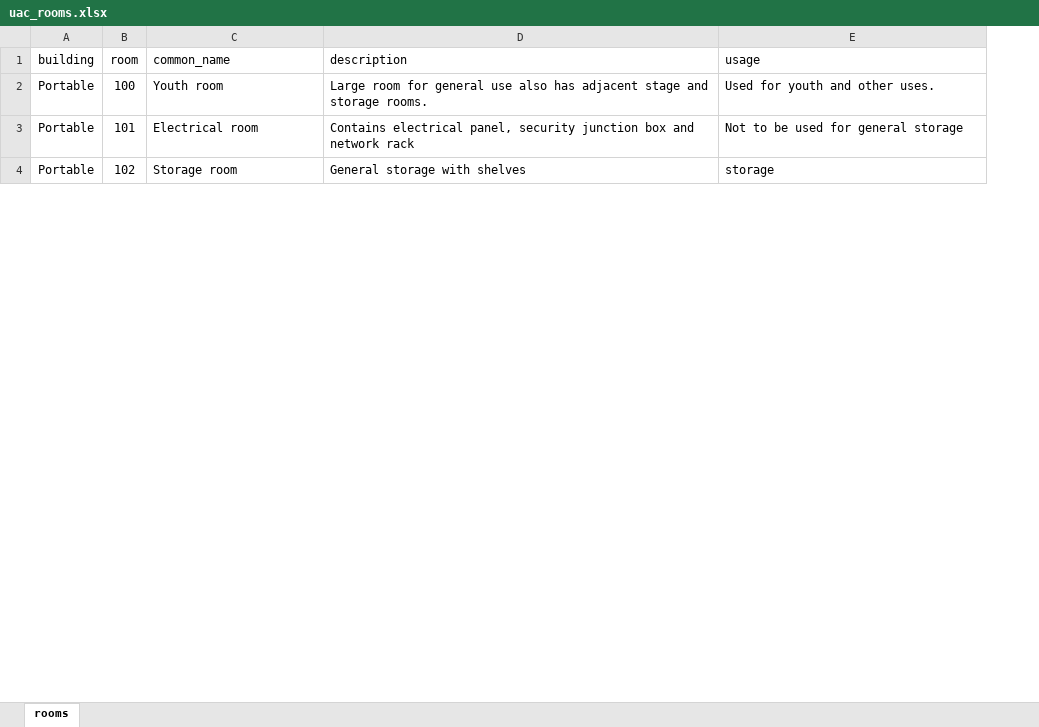
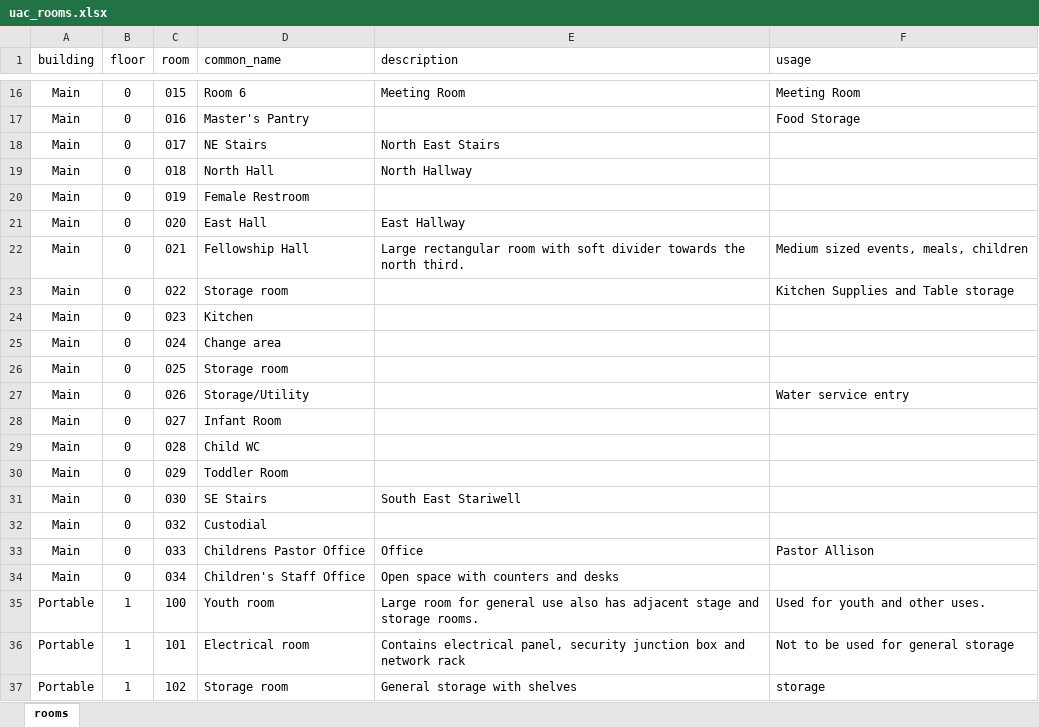
Before and after one commit to avmaint/uactechdoc, an Excel workbook: data/uac_rooms.xlsx, sheet rooms, drawn as a sheet; only a part is shown, gaps mark what is left out; values as stored, in another font and other column widths than the file's, no borders; table styles not drawn; the diff covers the shown part only; the diff names each change by its address in the sheet, - before the commit and + after, or states it on an @@ line.

```diff
--- a/data/uac_rooms.xlsx (sheet rooms)
+++ b/data/uac_rooms.xlsx (sheet rooms)
+column B (floor), rows 35-37: all 1
+row 16: Main | 0 | 015 | Room 6 | Meeting Room | Meeting Room
+row 17: Main | 0 | 016 | Master's Pantry |  | Food Storage
+row 18: Main | 0 | 017 | NE Stairs | North East Stairs
+row 19: Main | 0 | 018 | North Hall | North Hallway
+row 20: Main | 0 | 019 | Female Restroom
+row 21: Main | 0 | 020 | East Hall | East Hallway
+row 22: Main | 0 | 021 | Fellowship Hall | Large rectangular room with soft divider towards the north third. | Medium sized events, meals, children
+row 23: Main | 0 | 022 | Storage room |  | Kitchen Supplies and Table storage
+row 24: Main | 0 | 023 | Kitchen
+row 25: Main | 0 | 024 | Change area
+row 26: Main | 0 | 025 | Storage room
+row 27: Main | 0 | 026 | Storage/Utility |  | Water service entry
+row 28: Main | 0 | 027 | Infant Room
+row 29: Main | 0 | 028 | Child WC
+row 30: Main | 0 | 029 | Toddler Room
+row 31: Main | 0 | 030 | SE Stairs | South East Stariwell
+row 32: Main | 0 | 032 | Custodial
+row 33: Main | 0 | 033 | Childrens Pastor Office | Office | Pastor Allison
+row 34: Main | 0 | 034 | Children's Staff Office | Open space with counters and desks
```
Also changed, not shown: 57 added rows elsewhere in this sheet, data/uac_cables.xlsx, data/uac_network.xlsx, 1 other file.
